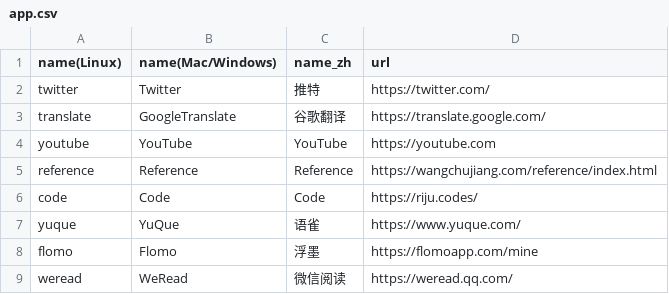
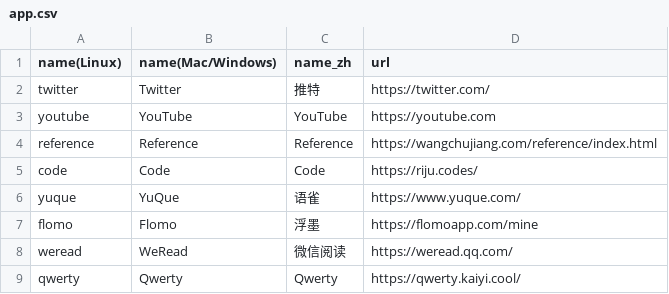
Before and after one commit to Oyase-shinobi/Pake, a CSV file: app.csv, drawn as a sheet; removed rows and columns are numbered as before the commit, all else as after; the diff names each change by its address in the sheet, - before the commit and + after, or states it on an @@ line.

```diff
--- a/app.csv
+++ b/app.csv
-row 3: translate | GoogleTranslate | 谷歌翻译 | https://translate.google.com/
+row 9: qwerty | Qwerty | Qwerty | https://qwerty.kaiyi.cool/
```
Also changed, not shown: 1 other file.
